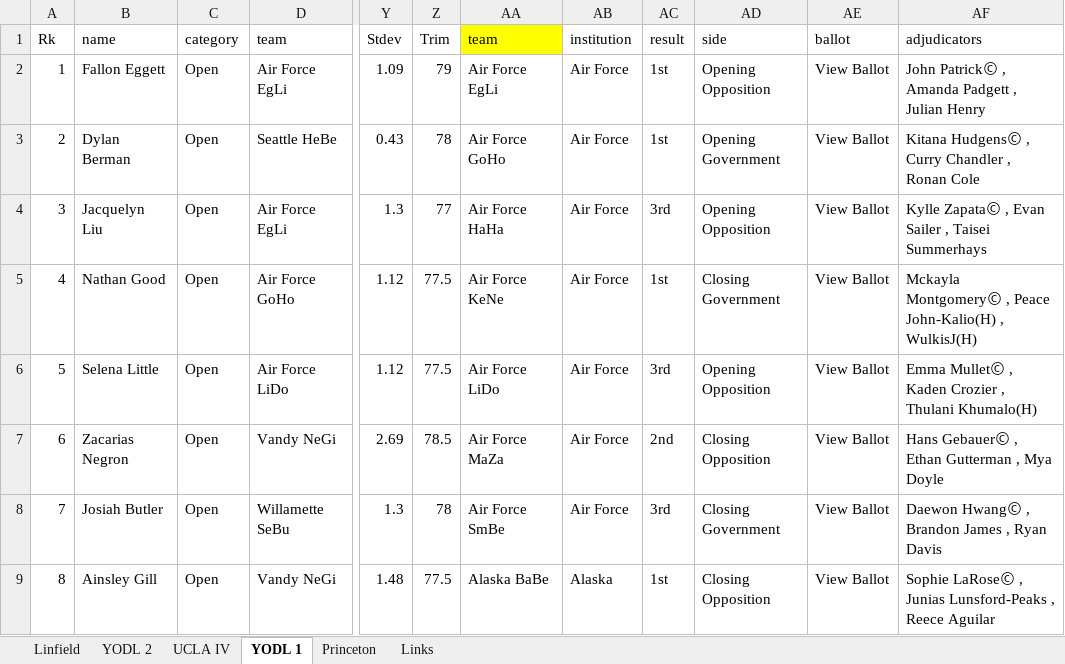
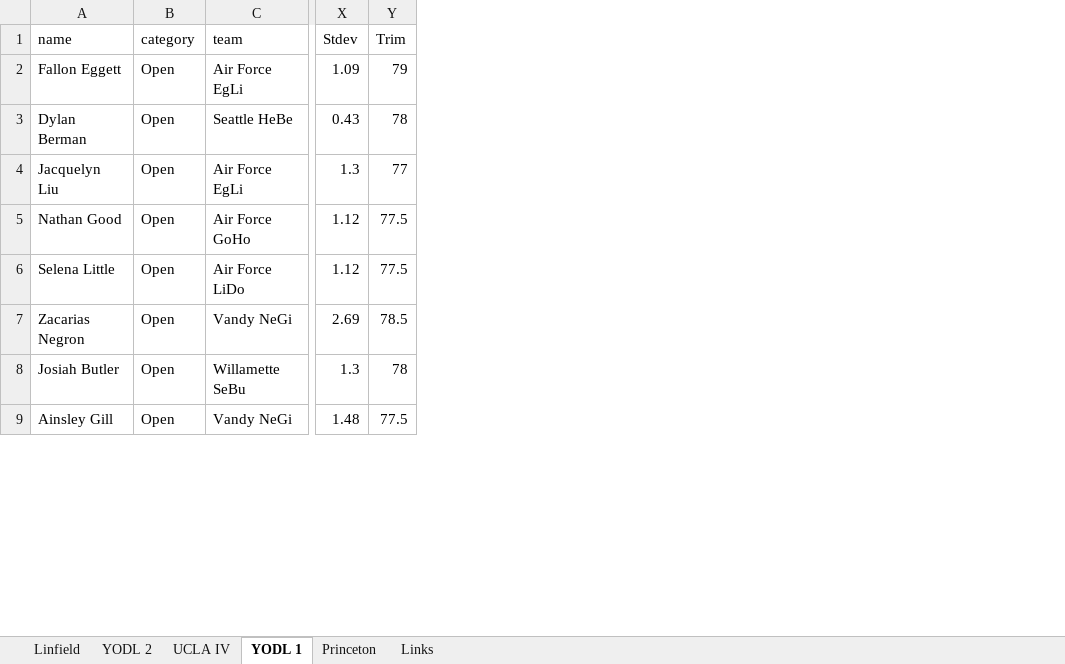
Before and after one commit to brsung/project-1, an Excel workbook: Data/new data.xlsx, sheet YODL 1, drawn as a sheet; only a part is shown, gaps mark what is left out; values as stored, in another font and other column widths than the file's, no borders; the diff names each change by its address in the sheet, - before the commit and + after, or states it on an @@ line.

```diff
--- a/Data/new data.xlsx (sheet YODL 1)
+++ b/Data/new data.xlsx (sheet YODL 1)
-column A (Rk), rows 2-9: 1 | 2 | 3 | 4 | 5 | 6 | 7 | 8
-column AA (team), rows 2-9: Air Force EgLi | Air Force GoHo | Air Force HaHa | Air Force KeNe | Air Force LiDo | Air Force MaZa | Air Force SmBe | Alaska BaBe
-column AB (institution), rows 2-9: Air Force | Air Force | Air Force | Air Force | Air Force | Air Force | Air Force | Alaska
-column AC (result), rows 2-9: 1st | 1st | 3rd | 1st | 3rd | 2nd | 3rd | 1st
-column AD (side), rows 2-9: Opening Opposition | Opening Government | Opening Opposition | Closing Government | Opening Opposition | Closing Opposition | Closing Government | Closing Opposition
-column AE (ballot), rows 2-9: all View Ballot
-column AF (adjudicators), rows 2-9: John PatrickⒸ , Amanda Padgett , Julian Henry | Kitana HudgensⒸ , Curry Chandler , Ronan Cole | Kylle ZapataⒸ , Evan Sailer , Taisei Summerhays | Mckayla MontgomeryⒸ , Peace John-Kalio(H) , WulkisJ(H) | Emma MulletⒸ , Kaden Crozier , Thulani Khumalo(H) | Hans GebauerⒸ , Ethan Gutterman , Mya Doyle | Daewon HwangⒸ , Brandon James , Ryan Davis | Sophie LaRoseⒸ , Junias Lunsford-Peaks , Reece Aguilar
```
Also changed, not shown: sheet YODL 2, sheet Linfield, sheet UCLA IV, sheet Princeton.
